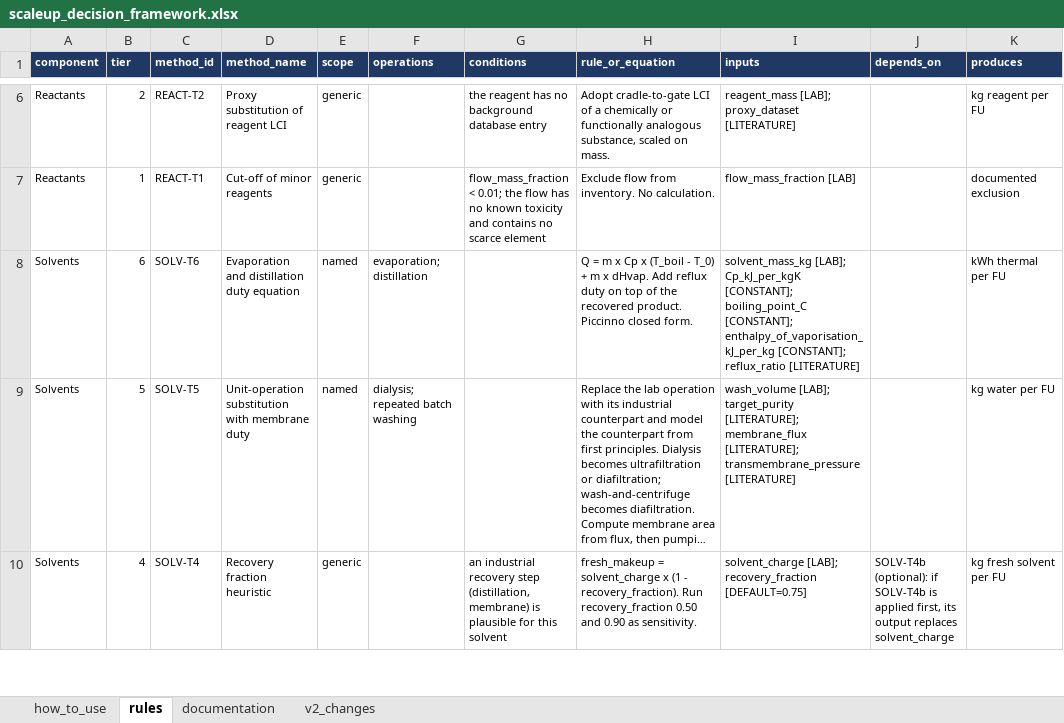
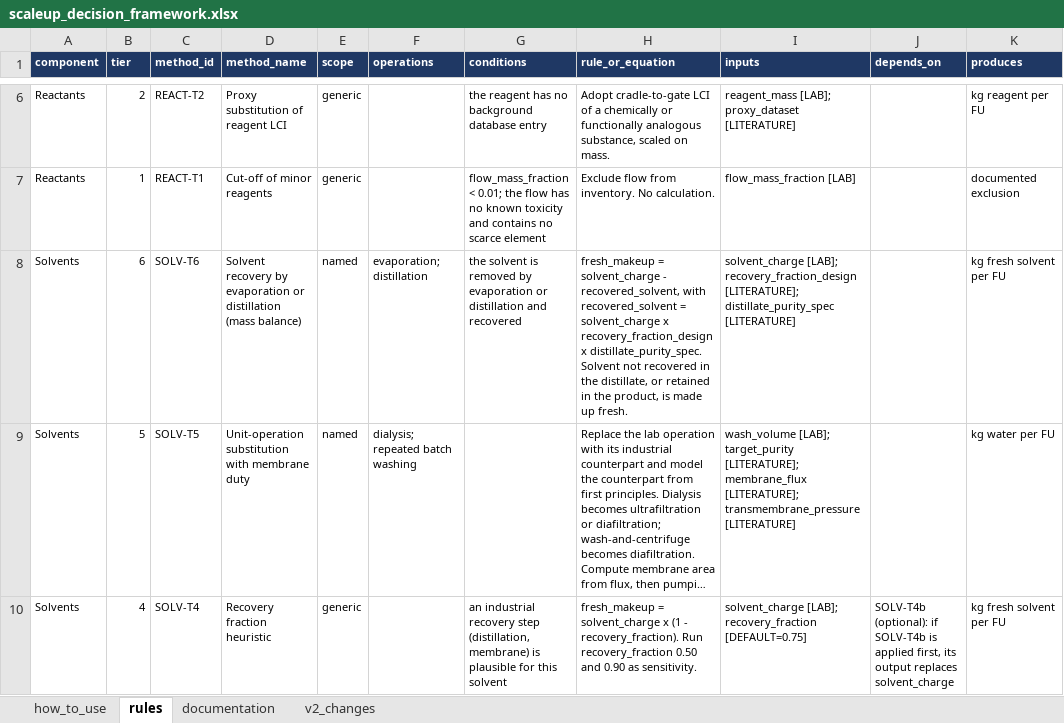
Before and after one commit to janecww/exante-agents, an Excel workbook: src/skills/scaleup_decision_framework.xlsx, sheet rules, drawn as a sheet; only a part is shown, gaps mark what is left out; long unchanged cells end in …; values as stored, in another font and other column widths than the file's, no borders; the diff names each change by its address in the sheet, - before the commit and + after, or states it on an @@ line.

Commit message:
Framework v2 draft: SOLV-T6 as solvent mass balance; escalate_if merged
SOLV-T6 produced kWh thermal inside the solvent category, duplicating
HEAT-T6b; it now gives kg fresh solvent from a recovery mass balance.
escalate_if is removed: entries now covered by conditions/inputs are
dropped, the 18 check-the-result entries are appended to limitations.

```diff
--- a/src/skills/scaleup_decision_framework.xlsx (sheet rules)
+++ b/src/skills/scaleup_decision_framework.xlsx (sheet rules)
-D8 (method_name): Evaporation and distillation duty equation
+D8 (method_name): Solvent recovery by evaporation or distillation (mass balance)
-G8 (conditions): (empty)
+G8 (conditions): the solvent is removed by evaporation or distillation and recovered
-H8 (rule_or_equation): Q = m x Cp x (T_boil - T_0) + m x dHvap. Add reflux duty on top of the recovered product. Piccinno closed form.
+H8 (rule_or_equation): fresh_makeup = solvent_charge - recovered_solvent, with recovered_solvent = solvent_charge x recovery_fraction_design x distillate_purity_spec. Solvent not recovered in the distillate, or retained in the product, is made up fresh.
-I8 (inputs): solvent_mass_kg [LAB]; Cp_kJ_per_kgK [CONSTANT]; boiling_point_C [CONSTANT]; enthalpy_of_vaporisation_kJ_per_kg [CONSTANT]; reflux_ratio [LITERATURE]
+I8 (inputs): solvent_charge [LAB]; recovery_fraction_design [LITERATURE]; distillate_purity_spec [LITERATURE]
-K8 (produces): kWh thermal per FU
+K8 (produces): kg fresh solvent per FU
```
Also changed, not shown: sheet documentation, sheet v2_changes, sheet how_to_use.
